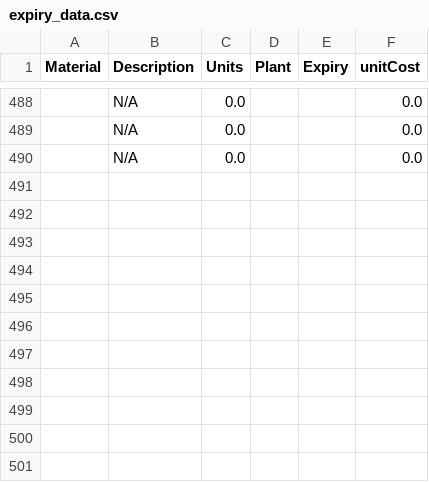
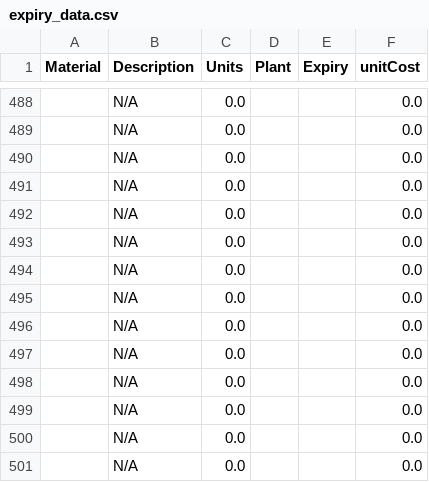
Before and after one commit to Gremcool/Expiry, a CSV file: expiry_data.csv, drawn as a sheet; only a part is shown, gaps mark what is left out; the diff names each change by its address in the sheet, - before the commit and + after, or states it on an @@ line.

Commit message:
Nightly data sync update

```diff
--- a/expiry_data.csv
+++ b/expiry_data.csv
+row 491:  | N/A | 0.0 |  |  | 0.0
+row 492:  | N/A | 0.0 |  |  | 0.0
+row 493:  | N/A | 0.0 |  |  | 0.0
+row 494:  | N/A | 0.0 |  |  | 0.0
+row 495:  | N/A | 0.0 |  |  | 0.0
+row 496:  | N/A | 0.0 |  |  | 0.0
+row 497:  | N/A | 0.0 |  |  | 0.0
+row 498:  | N/A | 0.0 |  |  | 0.0
+row 499:  | N/A | 0.0 |  |  | 0.0
+row 500:  | N/A | 0.0 |  |  | 0.0
+row 501:  | N/A | 0.0 |  |  | 0.0
```
